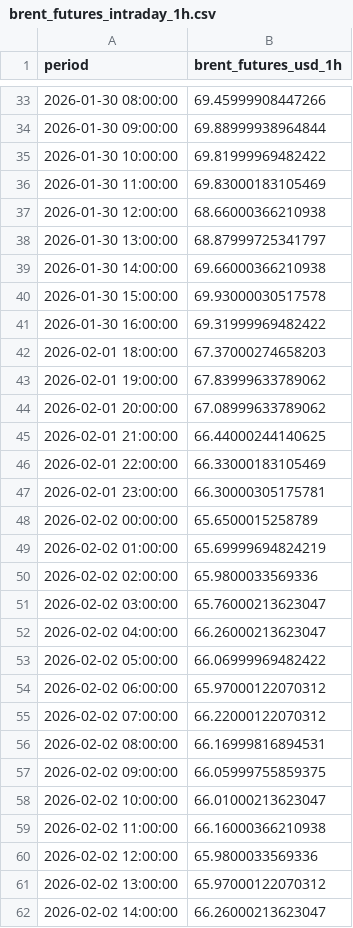
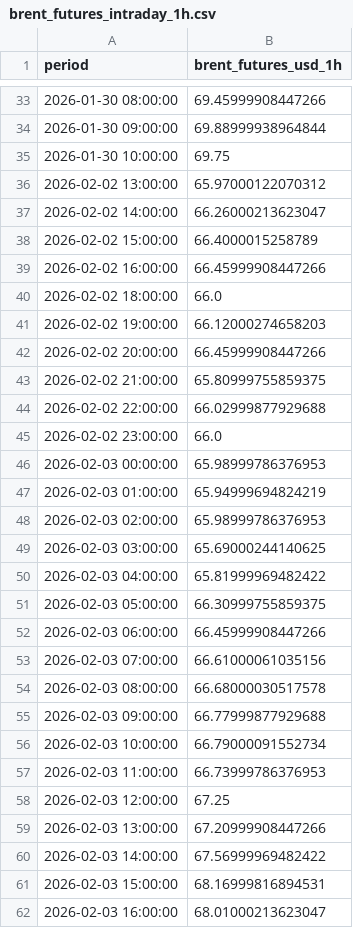
Before and after one commit to felixschrader/spritpreisprognose, a CSV file: data/brent_futures_intraday_1h.csv, drawn as a sheet; only a part is shown, gaps mark what is left out; the shorter side is filled out with more unchanged rows; the diff covers the shown part only.

```diff
--- a/data/brent_futures_intraday_1h.csv
+++ b/data/brent_futures_intraday_1h.csv
@@ -34,28 +34,3 @@ period,brent_futures_usd_1h
 2026-01-30 09:00:00,69.88999938964844
-2026-01-30 10:00:00,69.81999969482422
-2026-01-30 11:00:00,69.83000183105469
-2026-01-30 12:00:00,68.66000366210938
-2026-01-30 13:00:00,68.87999725341797
-2026-01-30 14:00:00,69.66000366210938
-2026-01-30 15:00:00,69.93000030517578
-2026-01-30 16:00:00,69.31999969482422
-2026-02-01 18:00:00,67.37000274658203
-2026-02-01 19:00:00,67.83999633789062
-2026-02-01 20:00:00,67.08999633789062
-2026-02-01 21:00:00,66.44000244140625
-2026-02-01 22:00:00,66.33000183105469
-2026-02-01 23:00:00,66.30000305175781
-2026-02-02 00:00:00,65.6500015258789
-2026-02-02 01:00:00,65.69999694824219
-2026-02-02 02:00:00,65.9800033569336
-2026-02-02 03:00:00,65.76000213623047
-2026-02-02 04:00:00,66.26000213623047
-2026-02-02 05:00:00,66.06999969482422
-2026-02-02 06:00:00,65.97000122070312
-2026-02-02 07:00:00,66.22000122070312
-2026-02-02 08:00:00,66.16999816894531
-2026-02-02 09:00:00,66.05999755859375
-2026-02-02 10:00:00,66.01000213623047
-2026-02-02 11:00:00,66.16000366210938
-2026-02-02 12:00:00,65.9800033569336
+2026-01-30 10:00:00,69.75
 2026-02-02 13:00:00,65.97000122070312
```
Also changed, not shown: 1 added row and 7 edited cells elsewhere in this file.
